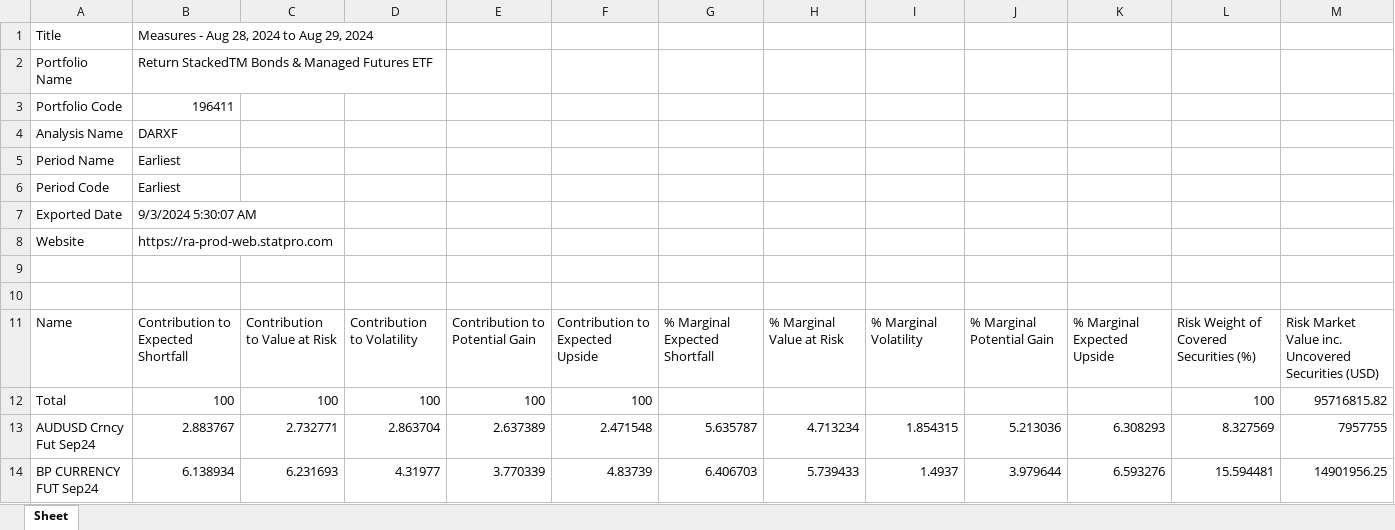
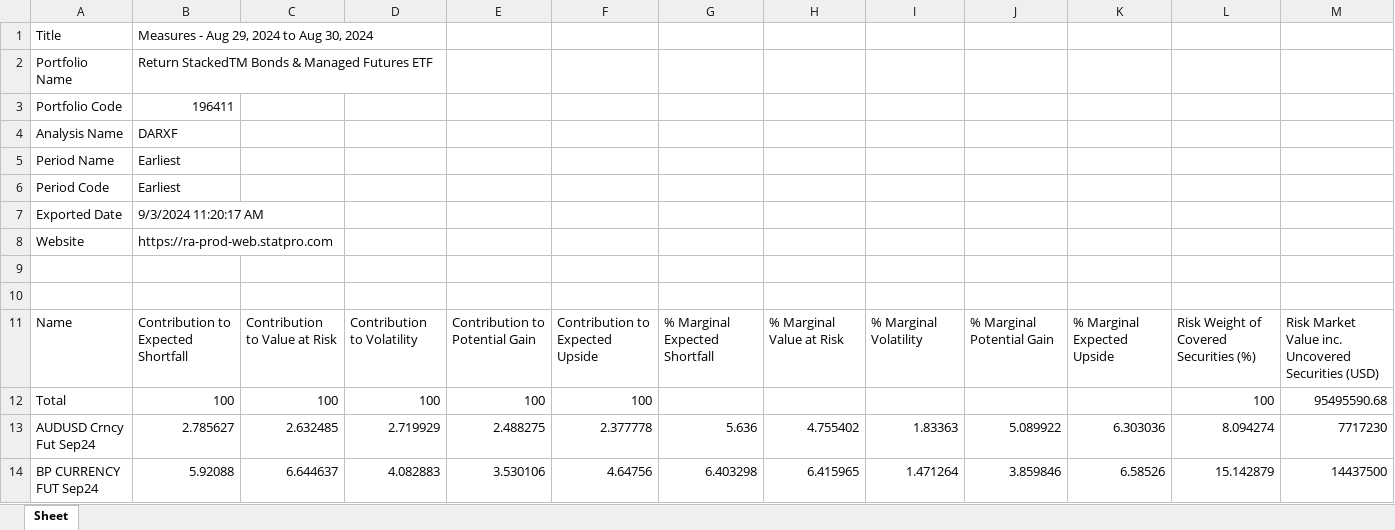
Before and after one commit to brettnguyenTidal/Statpro-Auto, an Excel workbook: downloads/RSBT Risk Decomp 09.03.24.xlsx, sheet Sheet, drawn as a sheet; only a part is shown; values as stored, in another font and other column widths than the file's, no borders; the diff covers the shown part only; the diff names each change by its address in the sheet, - before the commit and + after, or states it on an @@ line.

```diff
--- a/downloads/RSBT Risk Decomp 09.03.24.xlsx (sheet Sheet)
+++ b/downloads/RSBT Risk Decomp 09.03.24.xlsx (sheet Sheet)
-B1: Measures - Aug 28, 2024 to Aug 29, 2024
+B1: Measures - Aug 29, 2024 to Aug 30, 2024
-B7: 9/3/2024 5:30:07 AM
+B7: 9/3/2024 11:20:17 AM
-M12: 95716815.82
+M12: 95495590.68
-B13: 2.883767
+B13: 2.785627
-C13: 2.732771
+C13: 2.632485
-D13: 2.863704
+D13: 2.719929
-E13: 2.637389
+E13: 2.488275
-F13: 2.471548
+F13: 2.377778
-G13: 5.635787
+G13: 5.636
-H13: 4.713234
+H13: 4.755402
-I13: 1.854315
+I13: 1.83363
-J13: 5.213036
+J13: 5.089922
-K13: 6.308293
+K13: 6.303036
-L13: 8.327569
+L13: 8.094274
-M13: 7957755
+M13: 7717230
-B14: 6.138934
+B14: 5.92088
-C14: 6.231693
+C14: 6.644637
-D14: 4.31977
+D14: 4.082883
-E14: 3.770339
+E14: 3.530106
-F14: 4.83739
+F14: 4.64756
-G14: 6.406703
+G14: 6.403298
-H14: 5.739433
+H14: 6.415965
-I14: 1.4937
+I14: 1.471264
-J14: 3.979644
+J14: 3.859846
-K14: 6.593276
+K14: 6.58526
-L14: 15.594481
+L14: 15.142879
-M14: 14901956.25
+M14: 14437500
```
Also changed, not shown: 1 added row and 424 edited cells elsewhere in this sheet, downloads/RSBY Risk Decomp 09.03.24.xlsx, downloads/RSSB Risk Decomp 09.03.24.xlsx, 2 other files.
